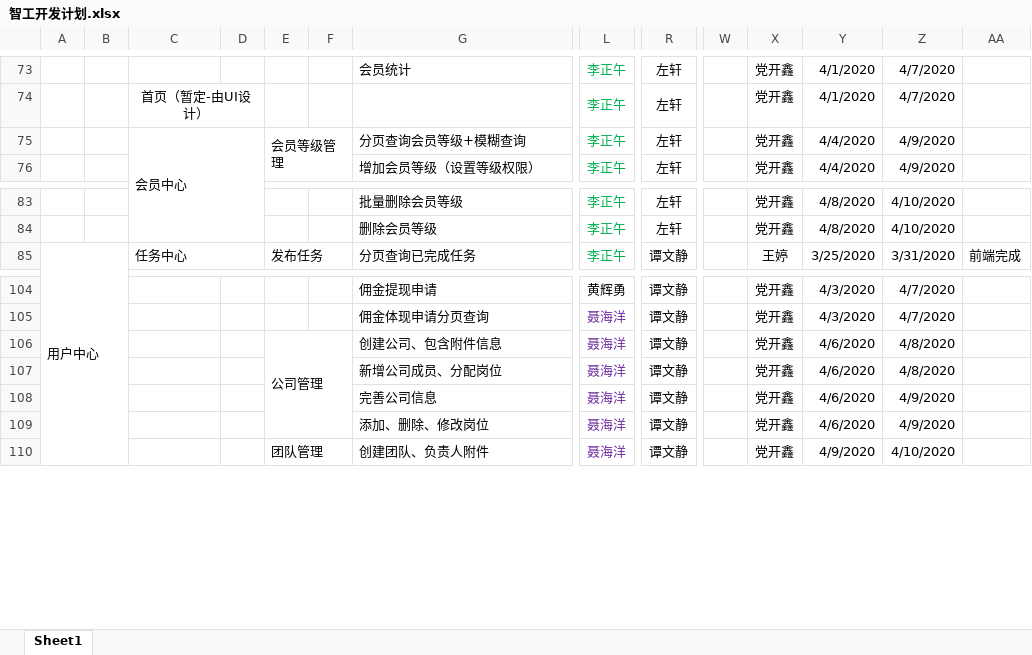
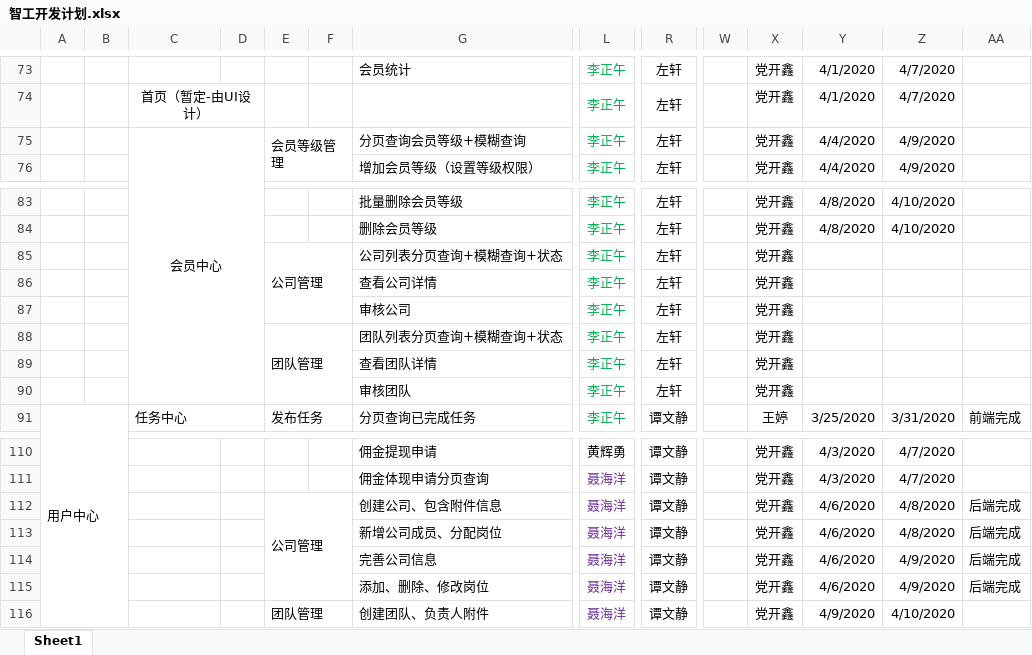
Before and after one commit to cfmkaifa/PrototypeMap, an Excel workbook: 智工开发计划.xlsx, sheet Sheet1, drawn as a sheet; only a part is shown, gaps mark what is left out; values as stored, in another font and other column widths than the file's, no borders; addresses are those after the commit; rows hold the shown columns only; the diff names each change by its address in the sheet, - before the commit and + after, or states it on an @@ line.

Commit message:
智工网开发计划更新

```diff
--- a/智工开发计划.xlsx (sheet Sheet1)
+++ b/智工开发计划.xlsx (sheet Sheet1)
-C75 alignment: left
+C75 alignment: center
+row 85:  |  |  |  | 公司管理 |  | 公司列表分页查询+模糊查询+状态 | 李正午 | 左轩 |  | 党开鑫
+row 86:  |  |  |  |  |  | 查看公司详情 | 李正午 | 左轩 |  | 党开鑫
+row 87:  |  |  |  |  |  | 审核公司 | 李正午 | 左轩 |  | 党开鑫
+row 88:  |  |  |  | 团队管理 |  | 团队列表分页查询+模糊查询+状态 | 李正午 | 左轩 |  | 党开鑫
+row 89:  |  |  |  |  |  | 查看团队详情 | 李正午 | 左轩 |  | 党开鑫
+row 90:  |  |  |  |  |  | 审核团队 | 李正午 | 左轩 |  | 党开鑫
-AA112:AA115: (empty)
+AA112:AA115: 后端完成
```
